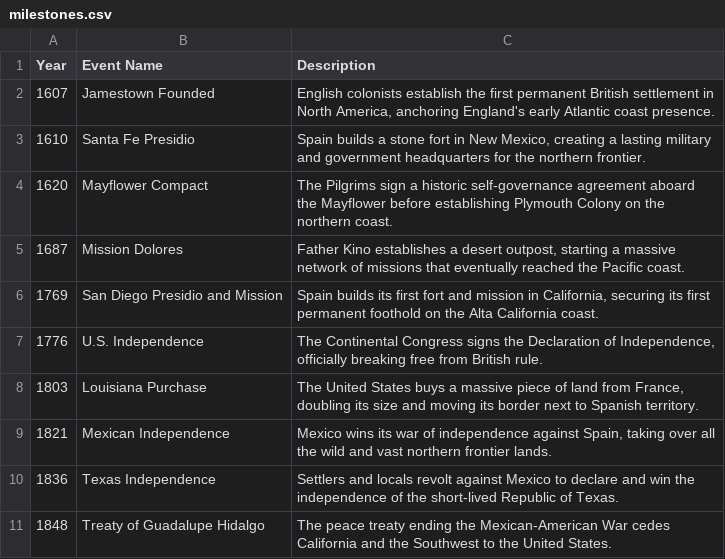
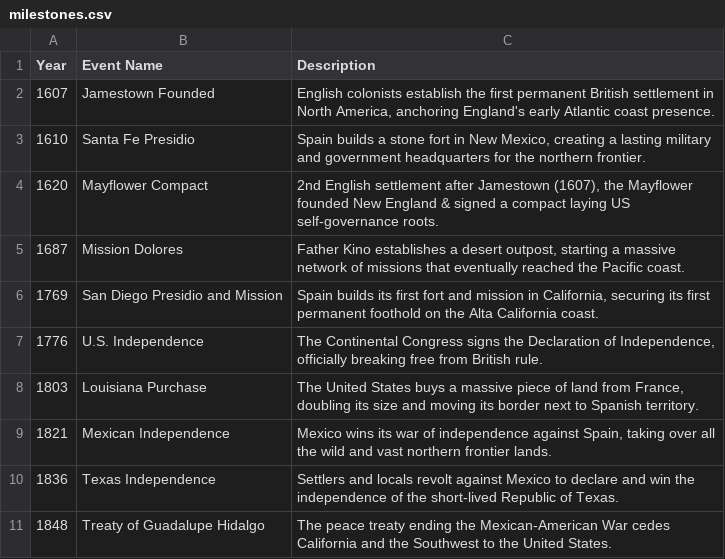
Before and after one commit to YunjieLi/yunjieli.github.io, a CSV file: src/maps/spanish-missions/milestones.csv, drawn as a sheet.

```diff
--- a/src/maps/spanish-missions/milestones.csv
+++ b/src/maps/spanish-missions/milestones.csv
@@ -3,3 +3,3 @@ Year,Event Name,Description
 1610,Santa Fe Presidio,"Spain builds a stone fort in New Mexico, creating a lasting military and government headquarters for the northern frontier."
-1620,Mayflower Compact,The Pilgrims sign a historic self-governance agreement aboard the Mayflower before establishing Plymouth Colony on the northern coast.
+1620,Mayflower Compact,"2nd English settlement after Jamestown (1607), the Mayflower founded New England & signed a compact laying US self-governance roots."
 1687,Mission Dolores,"Father Kino establishes a desert outpost, starting a massive network of missions that eventually reached the Pacific coast."
```
Also changed, not shown: 10 other files.
